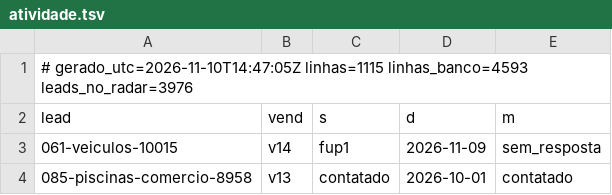
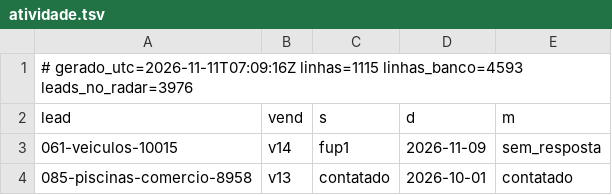
Before and after one commit to danilobarrocas83-png/radar, a TSV file: pool/atividade.tsv, drawn as a sheet; only a part is shown.

Commit message:
Estado do banco para a rotina

```diff
--- a/pool/atividade.tsv
+++ b/pool/atividade.tsv
@@ -1,2 +1,2 @@
-# gerado_utc=2026-11-10T14:47:05Z linhas=1115 linhas_banco=4593 leads_no_radar=3976
+# gerado_utc=2026-11-11T07:09:16Z linhas=1115 linhas_banco=4593 leads_no_radar=3976
 lead	vend	s	d	m
```
